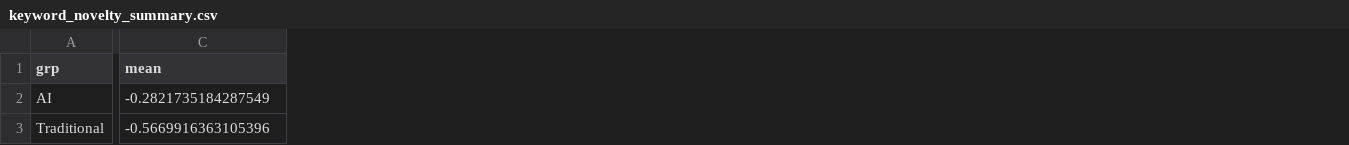
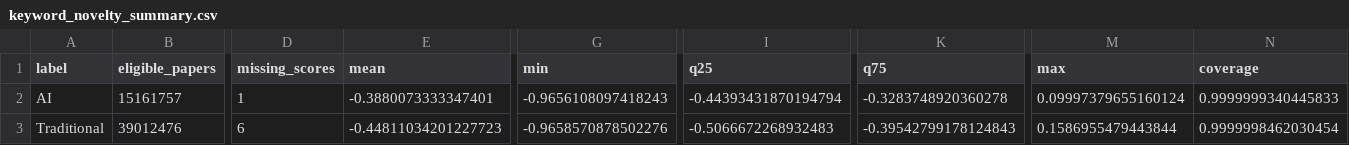
Before and after one commit to liujiaqiii/AI-research-community, a CSV file: data/keyword_novelty_summary.csv, drawn as a sheet; only a part is shown, gaps mark what is left out; addresses are those after the commit; the diff covers the shown part only; the diff names each change by its address in the sheet, - before the commit and + after, or states it on an @@ line.

```diff
--- a/data/keyword_novelty_summary.csv
+++ b/data/keyword_novelty_summary.csv
+column B (eligible_papers), rows 2-3: 15161757 | 39012476
+column D (missing_scores), rows 2-3: 1 | 6
+column G (min), rows 2-3: -0.9656108097418243 | -0.9658570878502276
+column I (q25), rows 2-3: -0.44393431870194794 | -0.5066672268932483
+column K (q75), rows 2-3: -0.3283748920360278 | -0.39542799178124843
+column M (max), rows 2-3: 0.09997379655160124 | 0.1586955479443844
+column N (coverage), rows 2-3: 0.9999999340445833 | 0.9999998462030454
-A1: grp
+A1: label
-E2 (mean): -0.2821735184287549
+E2 (mean): -0.3880073333347401
-E3 (mean): -0.5669916363105396
+E3 (mean): -0.44811034201227723
```
Also changed, not shown: 9 edited cells elsewhere in this file, 3 other files.
